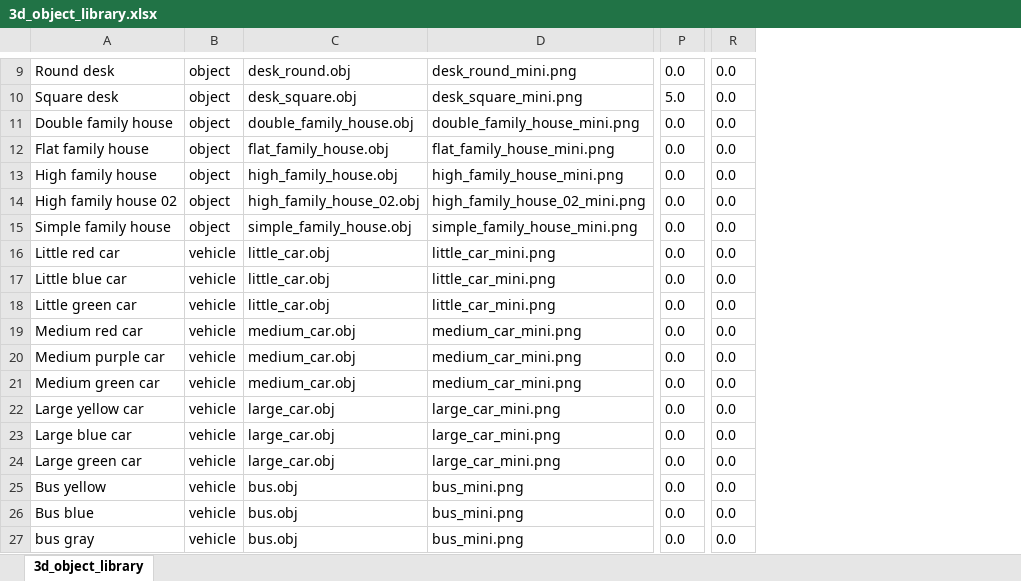
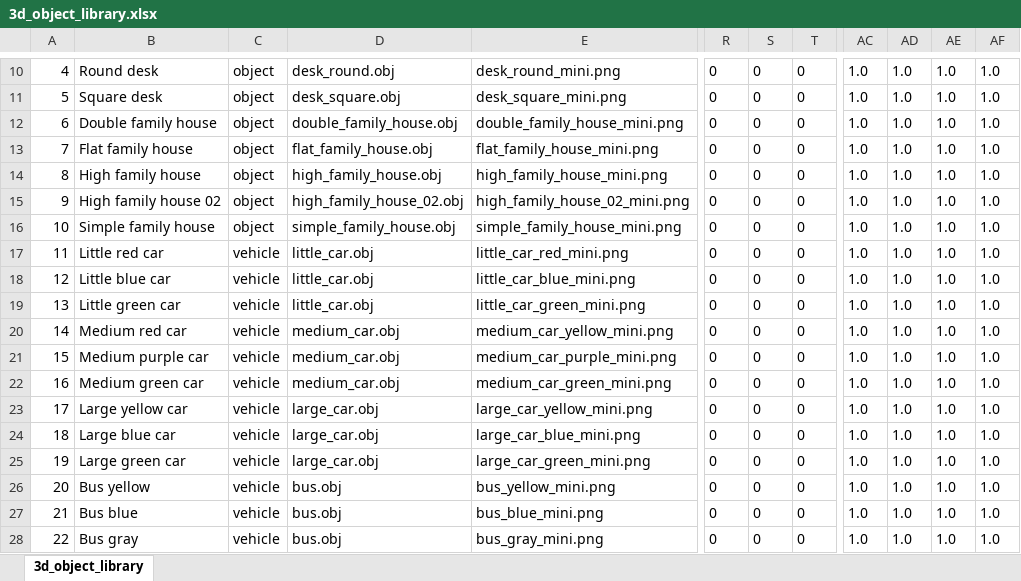
Before and after one commit to SandorBalazsHU/elte-ik-bsc-thesis, an Excel workbook: TrafficSimulator/3Dobjects/3d_object_library.xlsx, sheet 3d_object_library, drawn as a sheet; only a part is shown, gaps mark what is left out; values as stored, in another font and other column widths than the file's, no borders; removed rows and columns are numbered as before the commit, all else as after; the diff covers the shown part only; the diff names each change by its address in the sheet, - before the commit and + after, or states it on an @@ line.

```diff
--- a/TrafficSimulator/3Dobjects/3d_object_library.xlsx (sheet 3d_object_library)
+++ b/TrafficSimulator/3Dobjects/3d_object_library.xlsx (sheet 3d_object_library)
+column A, rows 10-28: 4 | 5 | 6 | 7 | 8 | 9 | 10 | 11 | 12 | 13 | 14 | 15 | 16 | 17 | 18 | 19 | 20 | 21 | 22
-column P, rows 9-27: 0.0 | 5.0 | 0.0 | 0.0 | 0.0 | 0.0 | 0.0 | 0.0 | 0.0 | 0.0 | 0.0 | 0.0 | 0.0 | 0.0 | 0.0 | 0.0 | 0.0 | 0.0 | 0.0
-column R, rows 9-27: all 0.0
+column R, rows 10-28: all 0
+column S, rows 10-28: all 0
+column T, rows 10-28: all 0
+column AC, rows 10-28: all 1.0
+column AD, rows 10-28: all 1.0
+column AE, rows 10-28: all 1.0
+column AF, rows 10-28: all 1.0
-E17: little_car_mini.png
+E17: little_car_red_mini.png
-E18: little_car_mini.png
+E18: little_car_blue_mini.png
-E19: little_car_mini.png
+E19: little_car_green_mini.png
-E20: medium_car_mini.png
+E20: medium_car_yellow_mini.png
-E21: medium_car_mini.png
+E21: medium_car_purple_mini.png
-E22: medium_car_mini.png
+E22: medium_car_green_mini.png
-E23: large_car_mini.png
+E23: large_car_yellow_mini.png
-E24: large_car_mini.png
+E24: large_car_blue_mini.png
-E25: large_car_mini.png
+E25: large_car_green_mini.png
-E26: bus_mini.png
+E26: bus_yellow_mini.png
-E27: bus_mini.png
+E27: bus_blue_mini.png
-B28: bus gray
+B28: Bus gray
-E28: bus_mini.png
+E28: bus_gray_mini.png
```
Also changed, not shown: 1 added row, 16 edited cells and merged cells elsewhere in this sheet, 10 other files.
